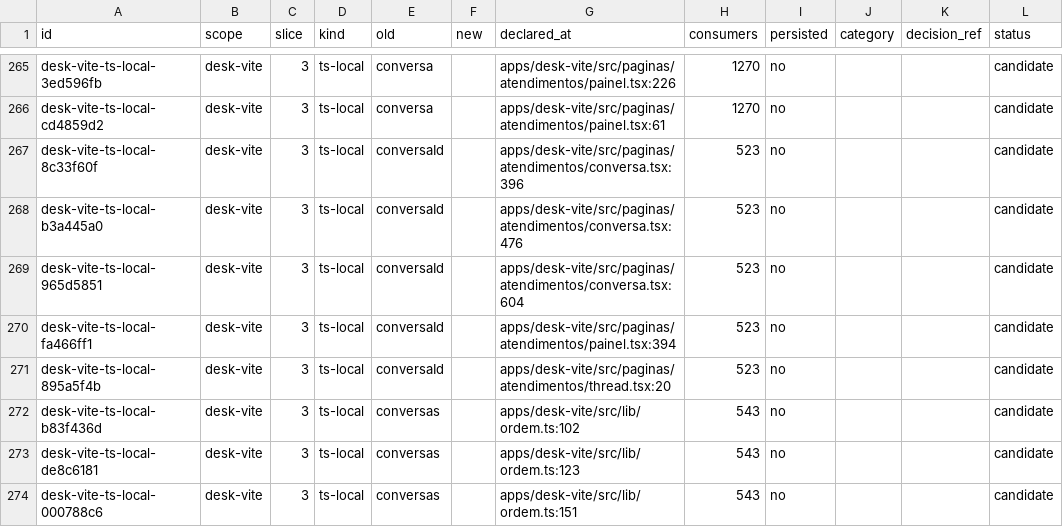
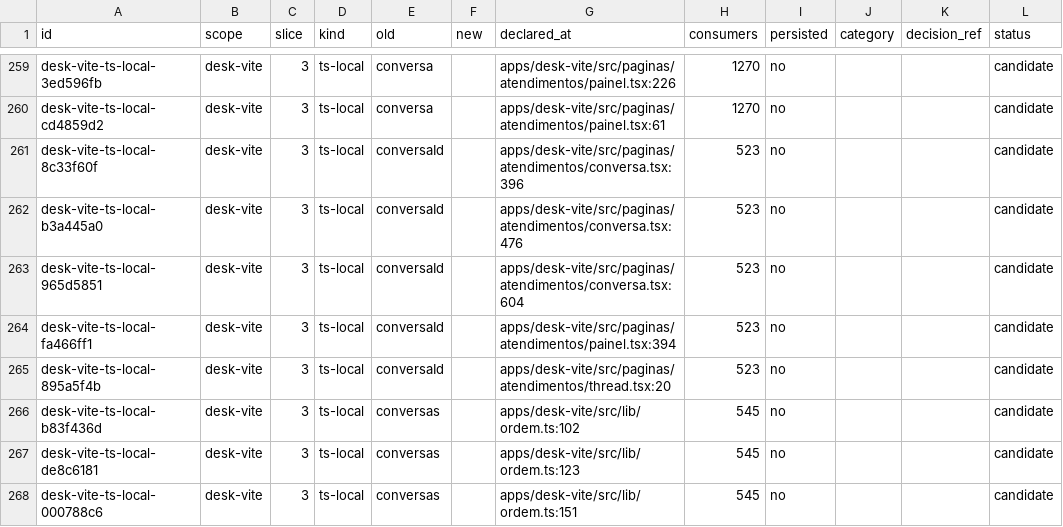
Before and after one commit to andersl06/usepipe, a CSV file: .planning/phases/01-padronizar-linguagem-t-cnica-navega-o-e-renderiza-o/std/map/desk-vite.csv, drawn as a sheet; only a part is shown, gaps mark what is left out; addresses are those after the commit; the diff covers the shown part only; the diff names each change by its address in the sheet, - before the commit and + after, or states it on an @@ line.

```diff
--- a/.planning/phases/01-padronizar-linguagem-t-cnica-navega-o-e-renderiza-o/std/map/desk-vite.csv
+++ b/.planning/phases/01-padronizar-linguagem-t-cnica-navega-o-e-renderiza-o/std/map/desk-vite.csv
-H266:H268 (consumers): 543
+H266:H268 (consumers): 545
```
Also changed, not shown: 6 removed rows and 10 edited cells elsewhere in this file, .planning/phases/01-padronizar-linguagem-t-cnica-navega-o-e-renderiza-o/std/map/api.csv, .planning/phases/01-padronizar-linguagem-t-cnica-navega-o-e-renderiza-o/std/map/crm.csv, 14 other files.
